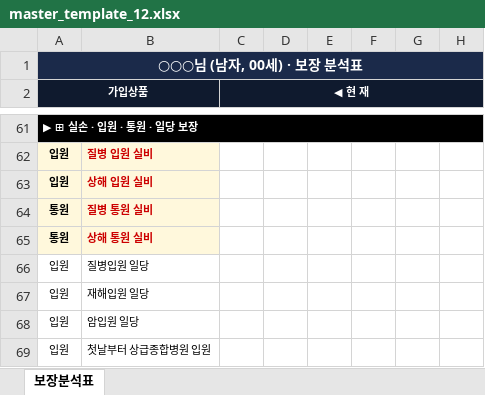
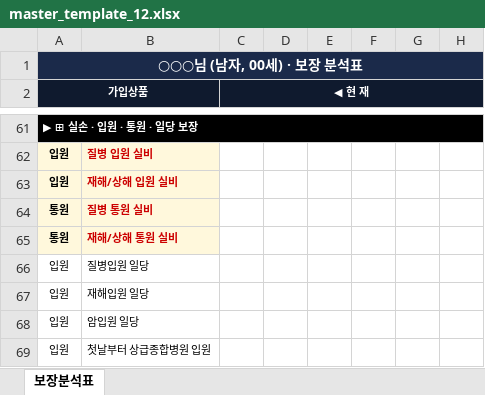
Before and after one commit to daecan110-cloud/FCPilot, an Excel workbook: templates/master_template_12.xlsx, sheet 보장분석표, drawn as a sheet; only a part is shown, gaps mark what is left out; values as stored, in another font and other column widths than the file's, no borders; the diff names each change by its address in the sheet, - before the commit and + after, or states it on an @@ line.

```diff
--- a/templates/master_template_12.xlsx (sheet 보장분석표)
+++ b/templates/master_template_12.xlsx (sheet 보장분석표)
-B63: 상해 입원 실비
+B63: 재해/상해 입원 실비
-B65: 상해 통원 실비
+B65: 재해/상해 통원 실비
```
Also changed, not shown: templates/master_template.xlsx, 1 other file.
